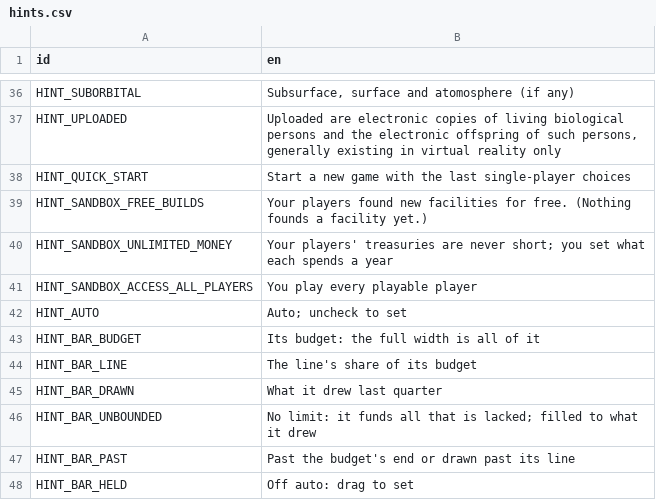
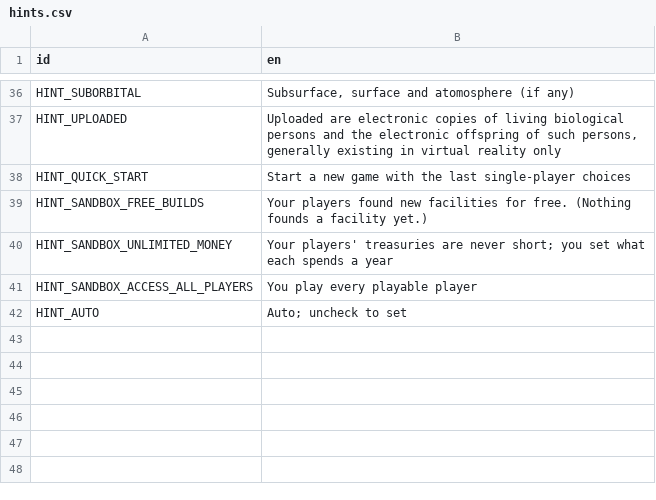
Before and after one commit to t2civ/astropolis_public, a CSV file: text/hints.csv, drawn as a sheet; only a part is shown, gaps mark what is left out; the diff names each change by its address in the sheet, - before the commit and + after, or states it on an @@ line.

```diff
--- a/text/hints.csv
+++ b/text/hints.csv
-row 43: HINT_BAR_BUDGET | Its budget: the full width is all of it
-row 44: HINT_BAR_LINE | The line's share of its budget
-row 45: HINT_BAR_DRAWN | What it drew last quarter
-row 46: HINT_BAR_UNBOUNDED | No limit: it funds all that is lacked; filled to what it drew
-row 47: HINT_BAR_PAST | Past the budget's end or drawn past its line
-row 48: HINT_BAR_HELD | Off auto: drag to set
```
Also changed, not shown: tables/facilities.tsv, tables/line_items.tsv, 8 other files.
